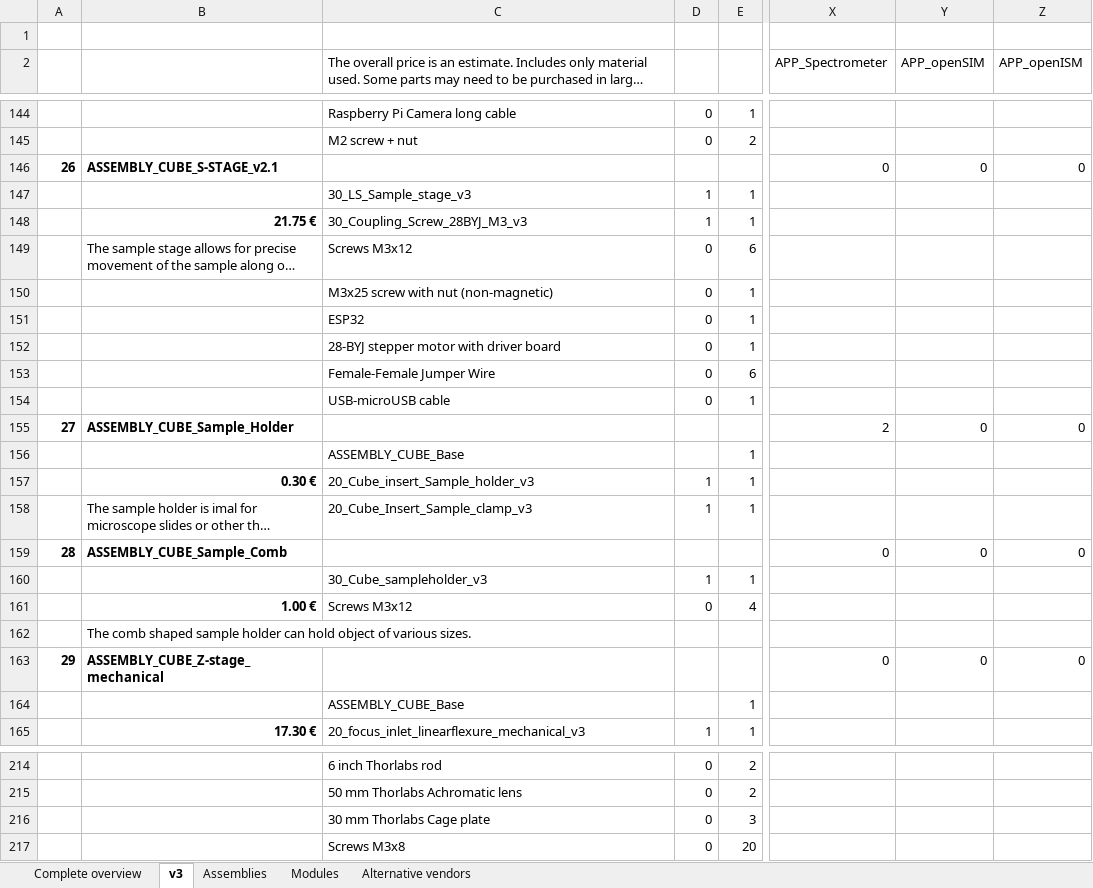
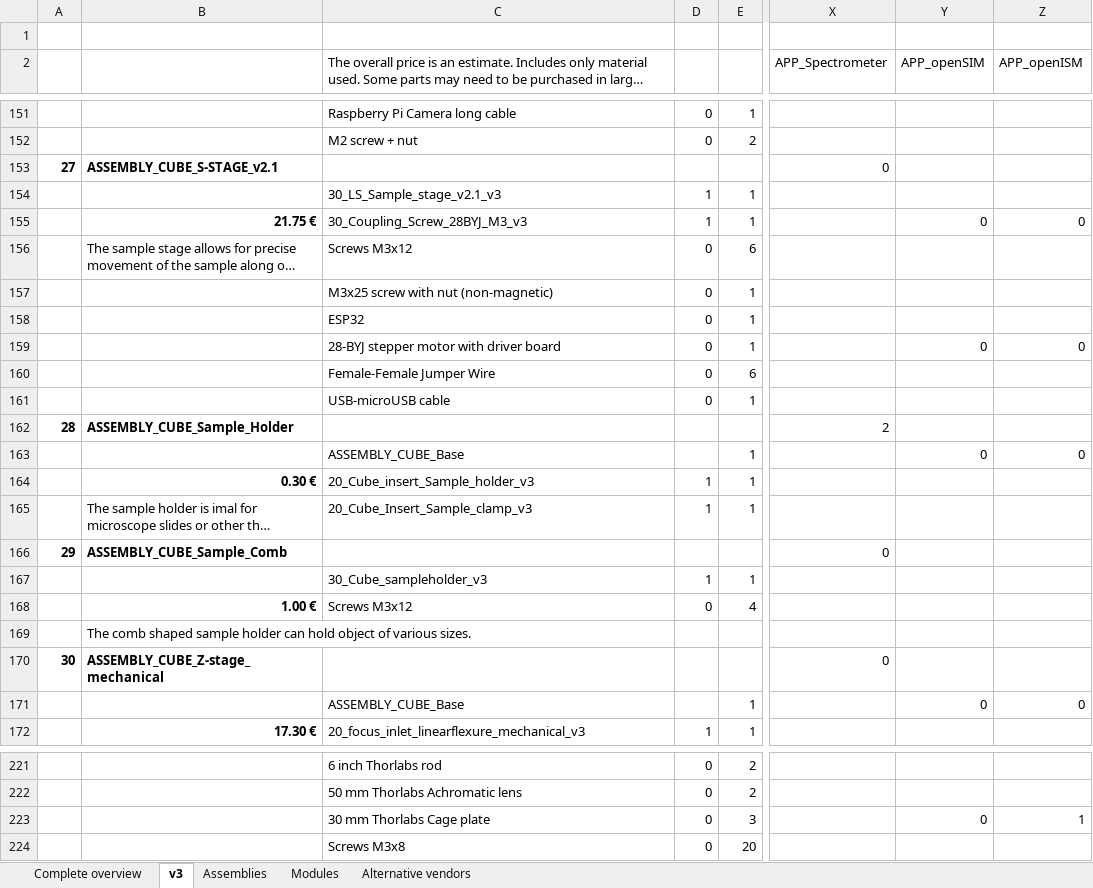
Before and after one commit to openUC2/UC2-GIT, an Excel workbook: DOCUMENTS/UC2-Configurator/UC2_ReadyToUse_Boxes_Modules_Parts.xlsx, sheet v3, drawn as a sheet; only a part is shown, gaps mark what is left out; long unchanged cells end in …; values as stored, in another font and other column widths than the file's, no borders; addresses are those after the commit; the diff covers the shown part only; the diff names each change by its address in the sheet, - before the commit and + after, or states it on an @@ line.

```diff
--- a/DOCUMENTS/UC2-Configurator/UC2_ReadyToUse_Boxes_Modules_Parts.xlsx (sheet v3)
+++ b/DOCUMENTS/UC2-Configurator/UC2_ReadyToUse_Boxes_Modules_Parts.xlsx (sheet v3)
@@ column A renumbered between rows 84 and 208 @@
-Y153 (APP_openSIM): 0
+Y153 (APP_openSIM): (empty)
-Z153 (APP_openISM): 0
+Z153 (APP_openISM): (empty)
-C154: 30_LS_Sample_stage_v3
+C154: 30_LS_Sample_stage_v2.1_v3
-Y155 (APP_openSIM): (empty)
+Y155 (APP_openSIM): 0
-Z155 (APP_openISM): (empty)
+Z155 (APP_openISM): 0
-Y159 (APP_openSIM): (empty)
+Y159 (APP_openSIM): 0
-Z159 (APP_openISM): (empty)
+Z159 (APP_openISM): 0
-Y162 (APP_openSIM): 0
+Y162 (APP_openSIM): (empty)
-Z162 (APP_openISM): 0
+Z162 (APP_openISM): (empty)
-Y163 (APP_openSIM): (empty)
+Y163 (APP_openSIM): 0
-Z163 (APP_openISM): (empty)
+Z163 (APP_openISM): 0
-Y166 (APP_openSIM): 0
+Y166 (APP_openSIM): (empty)
-Z166 (APP_openISM): 0
+Z166 (APP_openISM): (empty)
-Y170 (APP_openSIM): 0
+Y170 (APP_openSIM): (empty)
-Z170 (APP_openISM): 0
+Z170 (APP_openISM): (empty)
-Y171 (APP_openSIM): (empty)
+Y171 (APP_openSIM): 0
-Z171 (APP_openISM): (empty)
+Z171 (APP_openISM): 0
-Y223 (APP_openSIM): (empty)
+Y223 (APP_openSIM): 0
-Z223 (APP_openISM): (empty)
+Z223 (APP_openISM): 1
```
Also changed, not shown: 7 added rows and 90 edited cells elsewhere in this sheet, formulas that keep their value.
